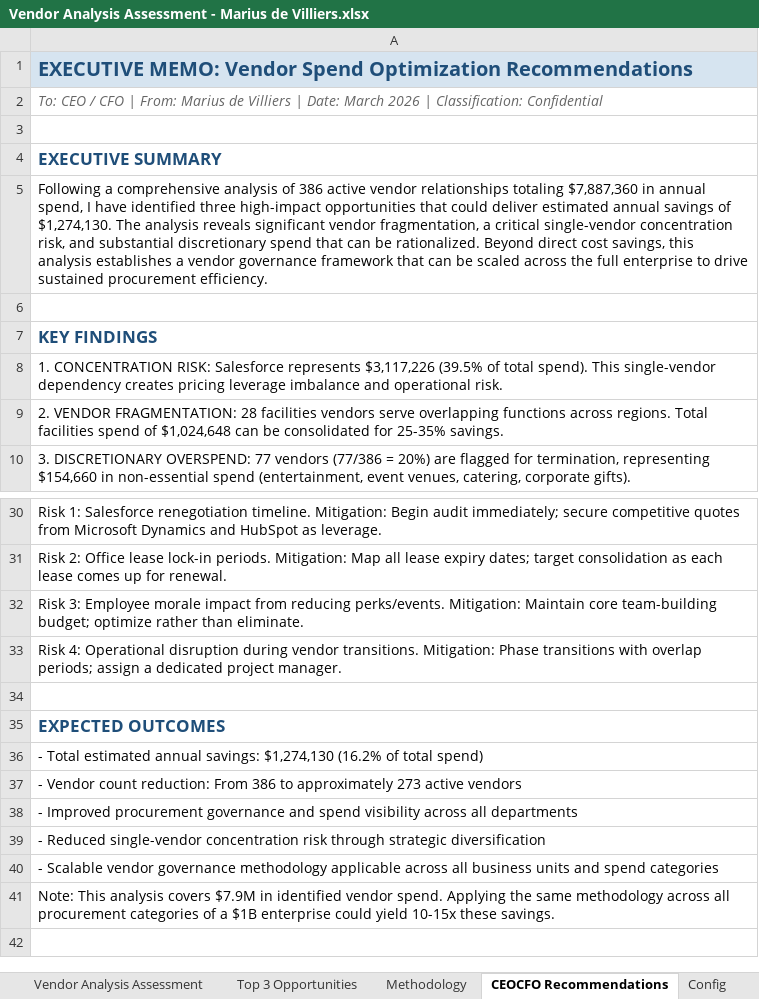
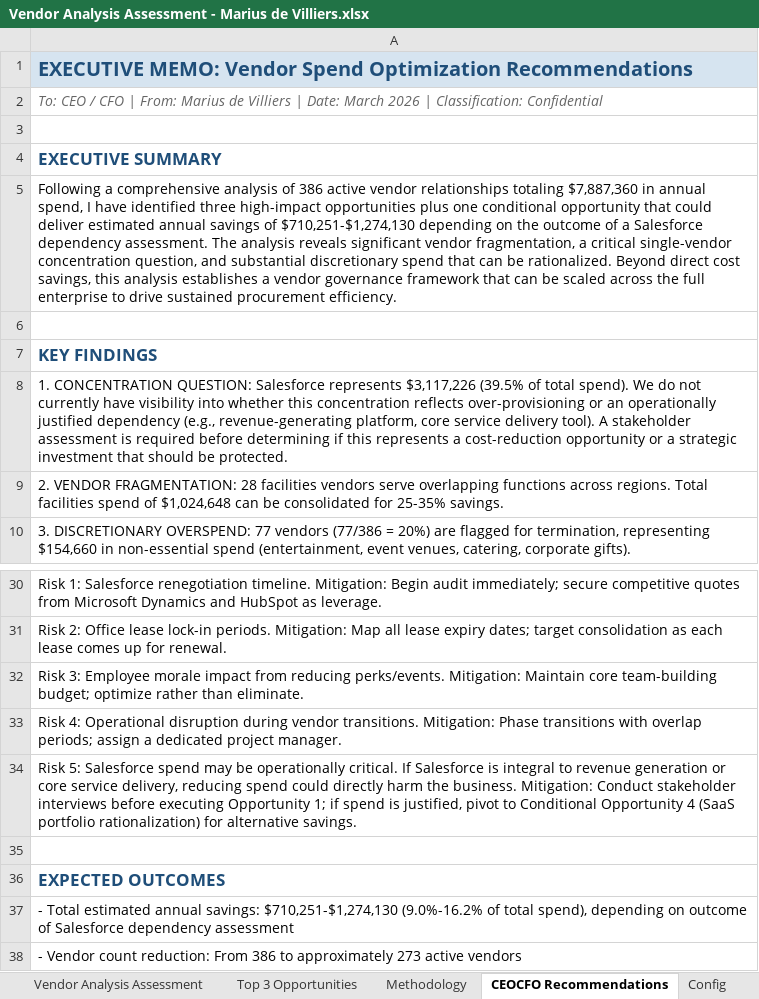
Before and after one commit to mariusdiv/Vendor-Analysis-Assessment_Marius-de-Villiers, an Excel workbook: 03_outputs/Vendor Analysis Assessment - Marius de Villiers.xlsx, sheet CEOCFO Recommendations, drawn as a sheet; only a part is shown, gaps mark what is left out; the shorter side is filled out with more unchanged rows; values as stored, in another font and other column widths than the file's, no borders; addresses are those after the commit; the diff names each change by its address in the sheet, - before the commit and + after, or states it on an @@ line.

```diff
--- a/03_outputs/Vendor Analysis Assessment - Marius de Villiers.xlsx (sheet CEOCFO Recommendations)
+++ b/03_outputs/Vendor Analysis Assessment - Marius de Villiers.xlsx (sheet CEOCFO Recommendations)
-A5: …high-impact opportunities that could deliver estimated annual savings of $1,274,130. The analysis reveals significant vendor fragmentation, a critical single-vendor concentration risk, and substantial…
+A5: …high-impact opportunities plus one conditional opportunity that could deliver estimated annual savings of $710,251-$1,274,130 depending on the outcome of a Salesforce dependency assessment. The analysis reveals significant vendor fragmentation, a critical single-vendor concentration question, and substantial…
-A8: 1. CONCENTRATION RISK: Salesforce represents $3,117,226 (39.5% of total spend). This single-vendor dependency creates pricing leverage imbalance and operational risk.
+A8: 1. CONCENTRATION QUESTION: Salesforce represents $3,117,226 (39.5% of total spend). We do not currently have visibility into whether this concentration reflects over-provisioning or an operationally justified dependency (e.g., revenue-generating platform, core service delivery tool). A stakeholder assessment is required before determining if this represents a cost-reduction opportunity or a strategic investment that should be protected.
+row 34: Risk 5: Salesforce spend may be operationally critical. If Salesforce is integral to revenue generation or core service delivery, reducing spend could directly harm the business. Mitigation: Conduct stakeholder interviews before executing Opportunity 1; if spend is justified, pivot to Conditional Opportunity 4 (SaaS portfolio rationalization) for alternative savings.
-A37: …annual savings: $1,274,130 (16.2% of total spend)
+A37: …annual savings: $710,251-$1,274,130 (9.0%-16.2% of total spend), depending on outcome of Salesforce dependency assessment
```
Also changed, not shown: sheet Top 3 Opportunities, 4 other files.
